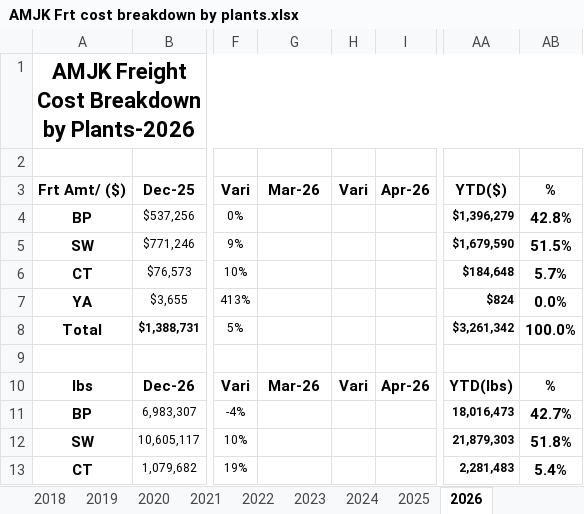
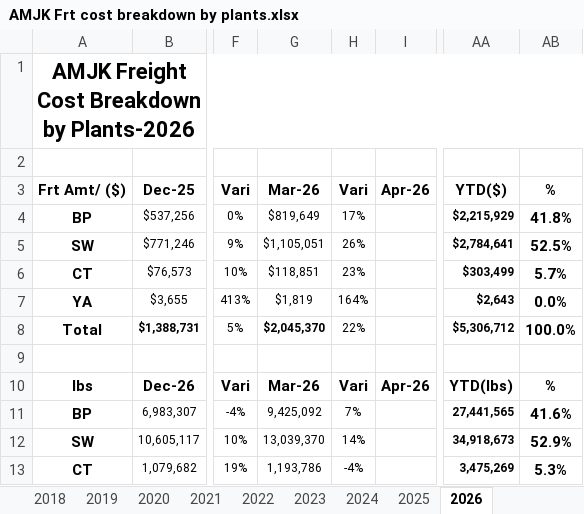
Before and after one commit to TW168/warship-v2, an Excel workbook: raw_data/Mei/AMJK Frt cost breakdown by plants.xlsx, sheet 2026, drawn as a sheet; only a part is shown, gaps mark what is left out; values as stored, in another font and other column widths than the file's, no borders; the diff covers the shown part only; the diff names each change by its address in the sheet, - before the commit and + after, or states it on an @@ line.

```diff
--- a/raw_data/Mei/AMJK Frt cost breakdown by plants.xlsx (sheet 2026)
+++ b/raw_data/Mei/AMJK Frt cost breakdown by plants.xlsx (sheet 2026)
-G4: (empty)
+G4: $819,649
-H4: (empty)
+H4: 17%
-AA4: $1,396,279
+AA4: $2,215,929
-AB4: 42.8%
+AB4: 41.8%
-G5: (empty)
+G5: $1,105,051
-H5: (empty)
+H5: 26%
-AA5: $1,679,590
+AA5: $2,784,641
-AB5: 51.5%
+AB5: 52.5%
-G6: (empty)
+G6: $118,851
-H6: (empty)
+H6: 23%
-AA6: $184,648
+AA6: $303,499
-G7: (empty)
+G7: $1,819
-H7: (empty)
+H7: 164%
-AA7: $824
+AA7: $2,643
-G8: (empty)
+G8: $2,045,370
-H8: (empty)
+H8: 22%
-AA8: $3,261,342
+AA8: $5,306,712
-G11: (empty)
+G11: 9,425,092
-H11: (empty)
+H11: 7%
-AA11: 18,016,473
+AA11: 27,441,565
-AB11: 42.7%
+AB11: 41.6%
-G12: (empty)
+G12: 13,039,370
-H12: (empty)
+H12: 14%
-AA12: 21,879,303
+AA12: 34,918,673
-AB12: 51.8%
+AB12: 52.9%
-G13: (empty)
+G13: 1,193,786
-H13: (empty)
+H13: -4%
-AA13: 2,281,483
+AA13: 3,475,269
-AB13: 5.4%
+AB13: 5.3%
```
Also changed, not shown: 23 edited cells and cell formats elsewhere in this sheet, raw_data/Mei/All Plants Freight Cost Analysis.xlsx, 3 other files.
